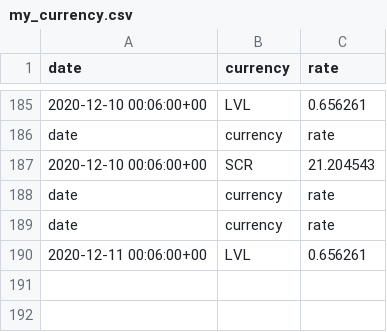
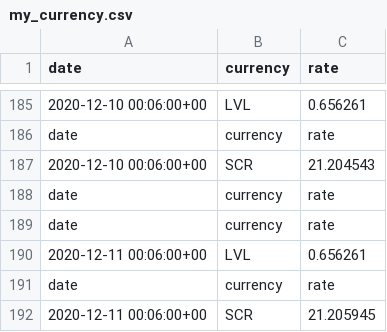
Before and after one commit to polinabb/naya-project, a CSV file: my_currency.csv, drawn as a sheet; only a part is shown, gaps mark what is left out.

Commit message:
commit

```diff
--- a/my_currency.csv
+++ b/my_currency.csv
@@ -190 +190,3 @@ date,currency,rate
 2020-12-11 00:06:00+00,LVL,0.656261
+date,currency,rate
+2020-12-11 00:06:00+00,SCR,21.205945
```
